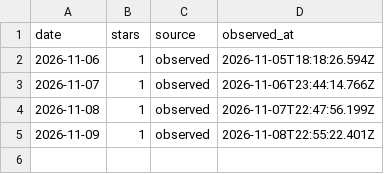
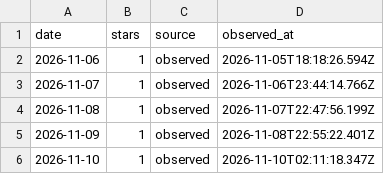
Before and after one commit to CialloKing/FFmpeg-Command-Forge, a CSV file: stars.csv, drawn as a sheet.

```diff
--- a/stars.csv
+++ b/stars.csv
@@ -5 +5,2 @@ date,stars,source,observed_at
 2026-11-09,1,observed,2026-11-08T22:55:22.401Z
+2026-11-10,1,observed,2026-11-10T02:11:18.347Z
```
Also changed, not shown: 1 other file.
